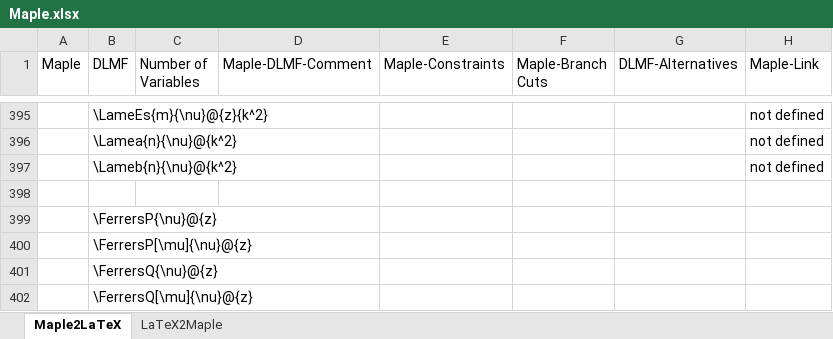
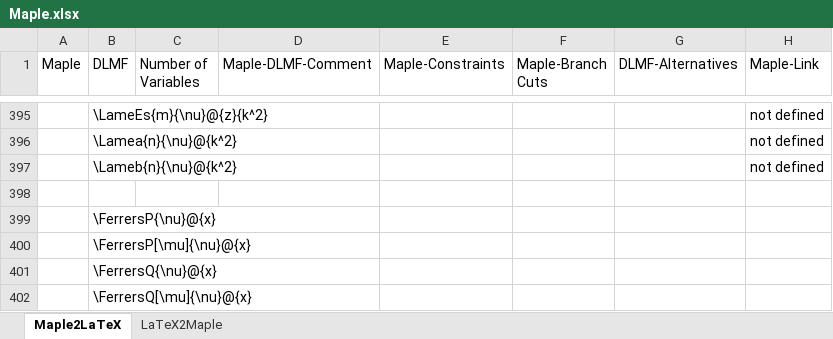
Before and after one commit to gipplab/LaCASt, an Excel workbook: libs/ReferenceData/Maple.xlsx, sheet Maple2LaTeX, drawn as a sheet; only a part is shown, gaps mark what is left out; values as stored, in another font and other column widths than the file's, no cell formats; the diff covers the shown part only; the diff names each change by its address in the sheet, - before the commit and + after, or states it on an @@ line.

Commit message:
Fix translation issue for FerrersP, FerrersQ, LegendreP, LegendreQ

```diff
--- a/libs/ReferenceData/Maple.xlsx (sheet Maple2LaTeX)
+++ b/libs/ReferenceData/Maple.xlsx (sheet Maple2LaTeX)
-B399 (DLMF): \FerrersP{\nu}@{z}
+B399 (DLMF): \FerrersP{\nu}@{x}
-B400 (DLMF): \FerrersP[\mu]{\nu}@{z}
+B400 (DLMF): \FerrersP[\mu]{\nu}@{x}
-B401 (DLMF): \FerrersQ{\nu}@{z}
+B401 (DLMF): \FerrersQ{\nu}@{x}
-B402 (DLMF): \FerrersQ[\mu]{\nu}@{z}
+B402 (DLMF): \FerrersQ[\mu]{\nu}@{x}
```
Also changed, not shown: 37 edited cells elsewhere in this sheet, sheet LaTeX2Maple, cell formats, libs/ReferenceData/LaTeX and Maple.xlsx, 6 other files.
